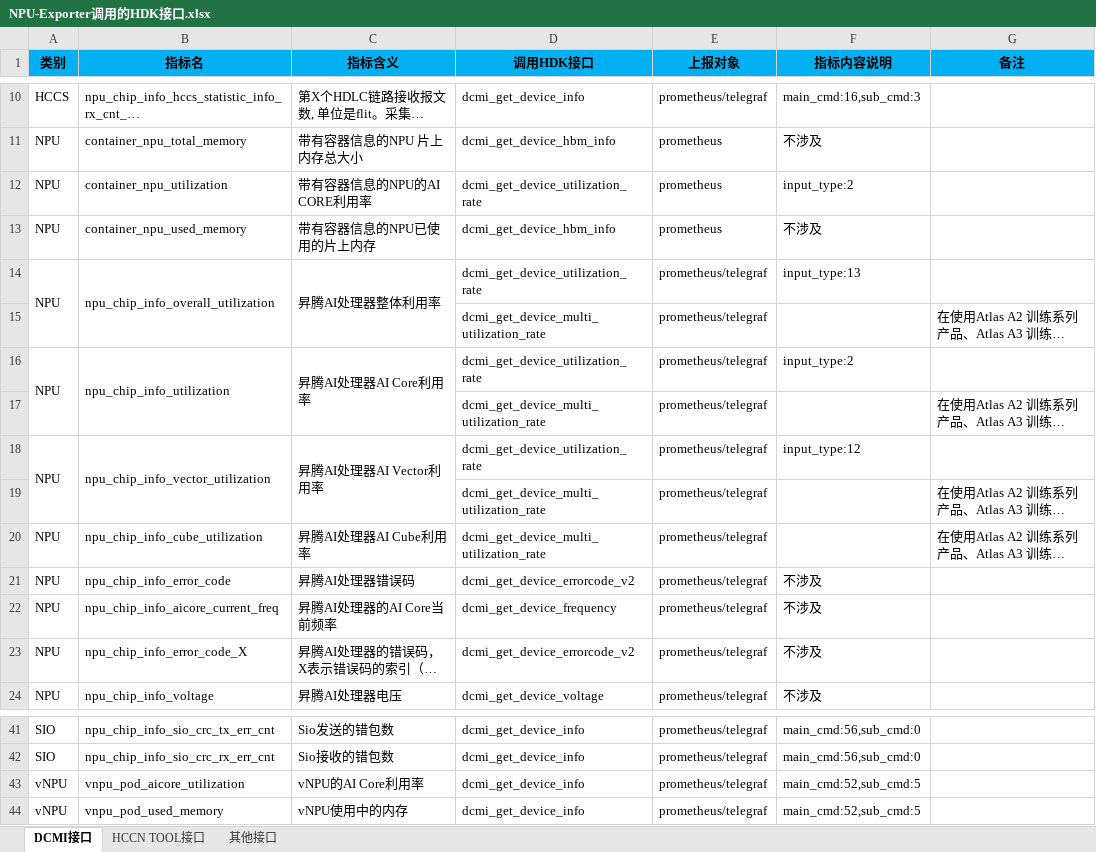
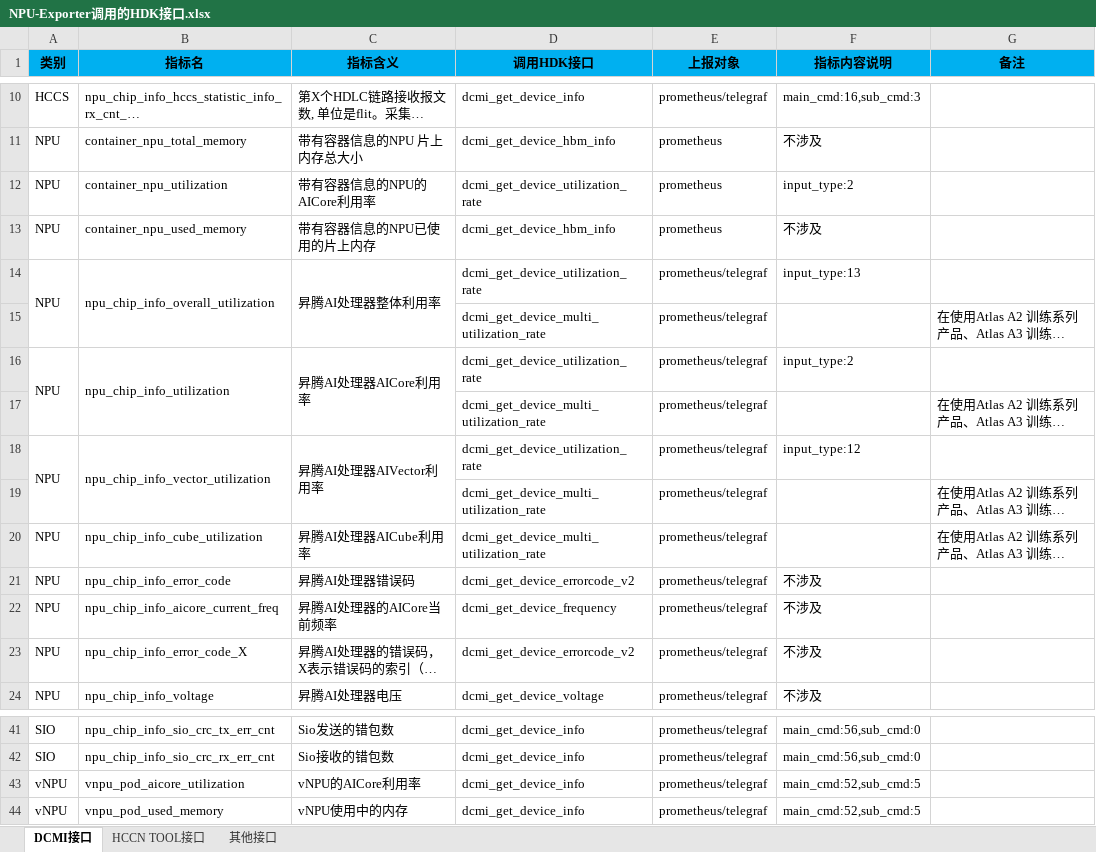
Before and after one commit to Ascend/mind-cluster, an Excel workbook: docs/zh/resource/NPU-Exporter调用的HDK接口.xlsx, sheet DCMI接口, drawn as a sheet; only a part is shown, gaps mark what is left out; long unchanged cells end in …; values as stored, in another font and other column widths than the file's, no borders; the diff names each change by its address in the sheet, - before the commit and + after, or states it on an @@ line.

```diff
--- a/docs/zh/resource/NPU-Exporter调用的HDK接口.xlsx (sheet DCMI接口)
+++ b/docs/zh/resource/NPU-Exporter调用的HDK接口.xlsx (sheet DCMI接口)
-C12 (指标含义): 带有容器信息的NPU的AI CORE利用率
+C12 (指标含义): 带有容器信息的NPU的AICore利用率
-C16 (指标含义): 昇腾AI处理器AI Core利用率
+C16 (指标含义): 昇腾AI处理器AICore利用率
-C18 (指标含义): 昇腾AI处理器AI Vector利用率
+C18 (指标含义): 昇腾AI处理器AIVector利用率
-C20 (指标含义): 昇腾AI处理器AI Cube利用率
+C20 (指标含义): 昇腾AI处理器AICube利用率
-C22 (指标含义): 昇腾AI处理器的AI Core当前频率
+C22 (指标含义): 昇腾AI处理器的AICore当前频率
-C43 (指标含义): vNPU的AI Core利用率
+C43 (指标含义): vNPU的AICore利用率
```
Also changed, not shown: docs/zh/resource/数据信息说明.xlsx, 49 other files.
